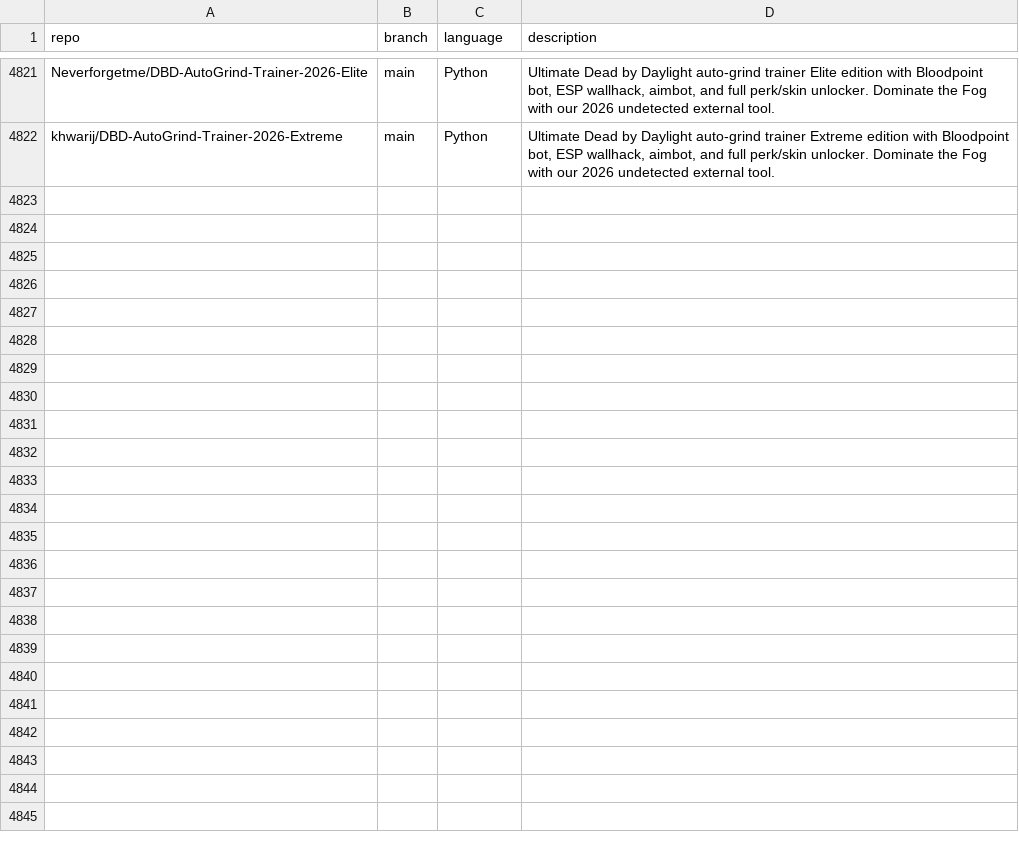
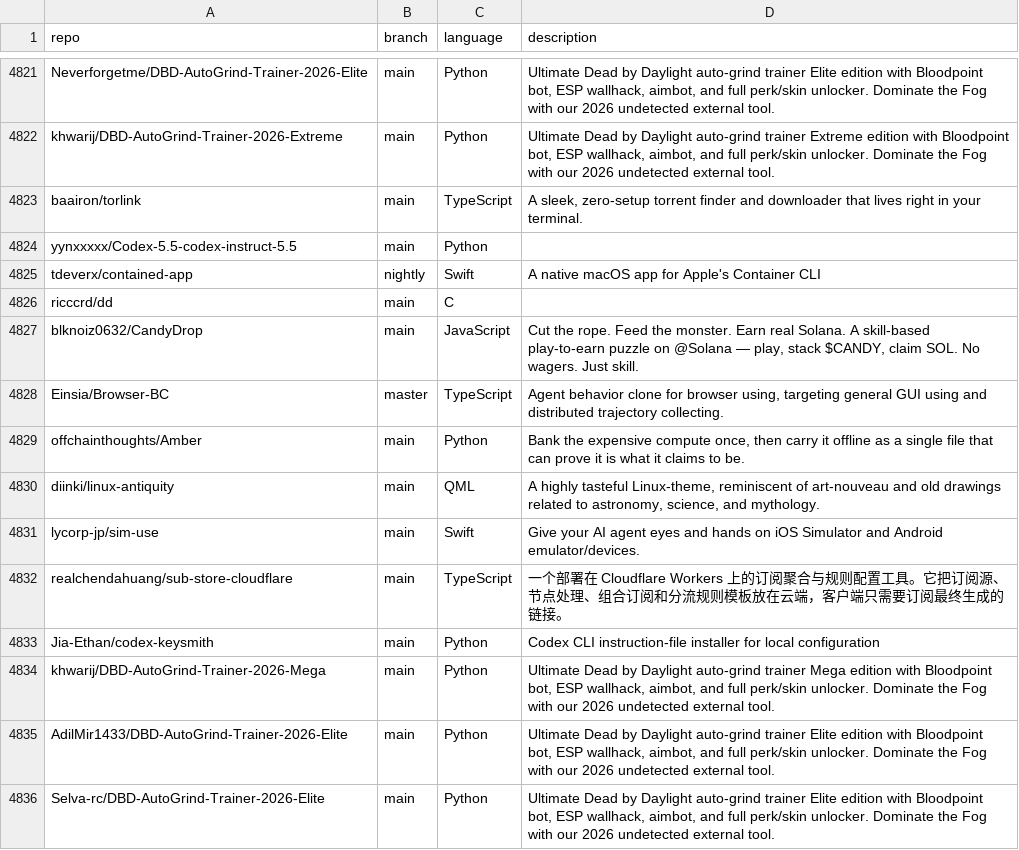
Before and after one commit to JOSIAHTHEPROGRAMMER/GitHubTree, a CSV file: _data/repositories.csv, drawn as a sheet; only a part is shown, gaps mark what is left out.

Commit message:
chore: added 14 new repos

```diff
--- a/_data/repositories.csv
+++ b/_data/repositories.csv
@@ -4822 +4822,15 @@ Neverforgetme/DBD-AutoGrind-Trainer-2026-Elite,main,Python,"Ultimate Dead by Day
 khwarij/DBD-AutoGrind-Trainer-2026-Extreme,main,Python,"Ultimate Dead by Daylight auto-grind trainer Extreme edition with Bloodpoint bot, ESP wallhack, aimbot, and full perk/skin unlocker. Dominate the Fog with our 2026 undetected external tool."
+baairon/torlink,main,TypeScript,"A sleek, zero-setup torrent finder and downloader that lives right in your terminal."
+yynxxxxx/Codex-5.5-codex-instruct-5.5,main,Python,""
+tdeverx/contained-app,nightly,Swift,"A native macOS app for Apple's Container CLI"
+ricccrd/dd,main,C,""
+blknoiz0632/CandyDrop,main,JavaScript,"Cut the rope. Feed the monster. Earn real Solana. A skill-based play-to-earn puzzle on @Solana — play, stack $CANDY, claim SOL. No wagers. Just skill."
+Einsia/Browser-BC,master,TypeScript,"Agent behavior clone for browser using, targeting general GUI using and distributed trajectory collecting."
+offchainthoughts/Amber,main,Python,"Bank the expensive compute once, then carry it offline as a single file that can prove it is what it claims to be."
+diinki/linux-antiquity,main,QML,"A highly tasteful Linux-theme, reminiscent of art-nouveau and old drawings related to astronomy, science, and mythology."
+lycorp-jp/sim-use,main,Swift,"Give your AI agent eyes and hands on iOS Simulator and Android emulator/devices."
+realchendahuang/sub-store-cloudflare,main,TypeScript,"一个部署在 Cloudflare Workers 上的订阅聚合与规则配置工具。它把订阅源、节点处理、组合订阅和分流规则模板放在云端，客户端只需要订阅最终生成的链接。"
+Jia-Ethan/codex-keysmith,main,Python,"Codex CLI instruction-file installer for local configuration"
+khwarij/DBD-AutoGrind-Trainer-2026-Mega,main,Python,"Ultimate Dead by Daylight auto-grind trainer Mega edition with Bloodpoint bot, ESP wallhack, aimbot, and full perk/skin unlocker. Dominate the Fog with our 2026 undetected external tool."
+AdilMir1433/DBD-AutoGrind-Trainer-2026-Elite,main,Python,"Ultimate Dead by Daylight auto-grind trainer Elite edition with Bloodpoint bot, ESP wallhack, aimbot, and full perk/skin unlocker. Dominate the Fog with our 2026 undetected external tool."
+Selva-rc/DBD-AutoGrind-Trainer-2026-Elite,main,Python,"Ultimate Dead by Daylight auto-grind trainer Elite edition with Bloodpoint bot, ESP wallhack, aimbot, and full perk/skin unlocker. Dominate the Fog with our 2026 undetected external tool."
```
